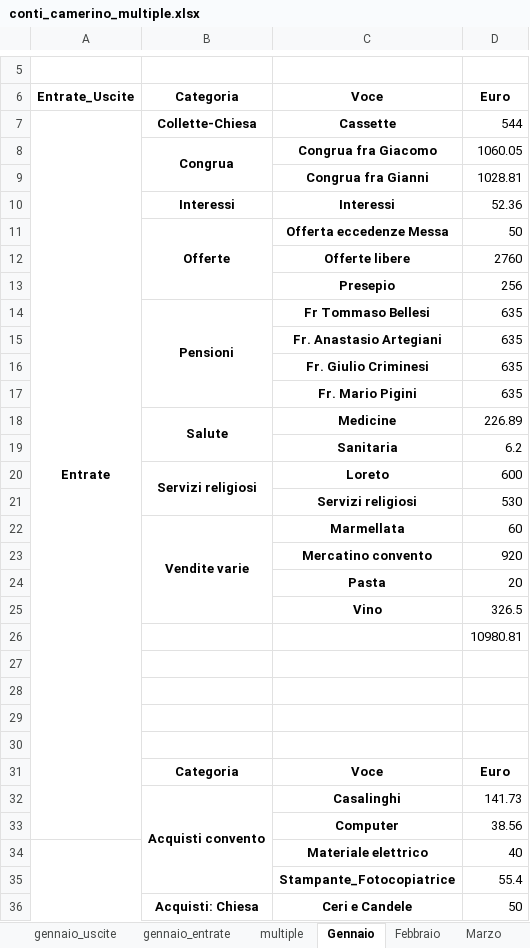
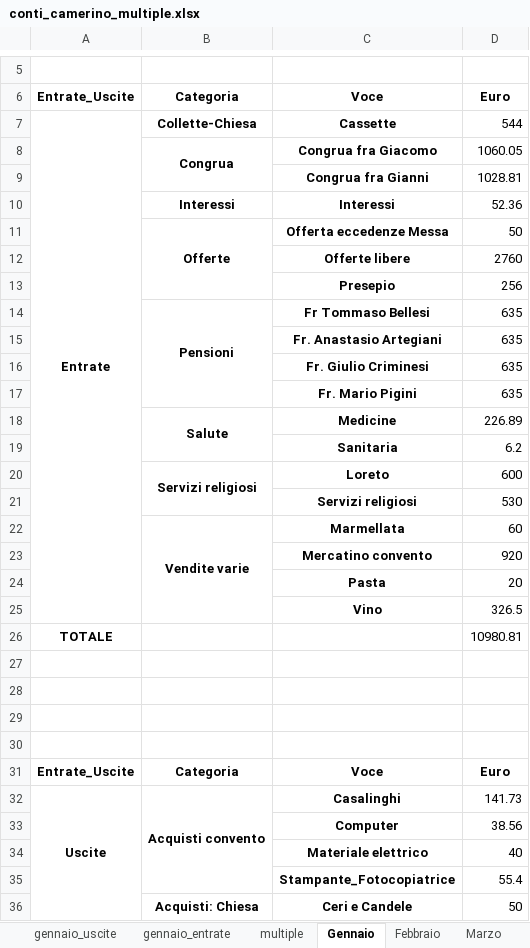
Before and after one commit to fragiaco/python_CONTI_01, an Excel workbook: conti_camerino_multiple.xlsx, sheet Gennaio, drawn as a sheet; only a part is shown, gaps mark what is left out; values as stored, in another font and other column widths than the file's, no borders; the diff names each change by its address in the sheet, - before the commit and + after, or states it on an @@ line.

```diff
--- a/conti_camerino_multiple.xlsx (sheet Gennaio)
+++ b/conti_camerino_multiple.xlsx (sheet Gennaio)
-A7:A33 merged
+A7:A25 merged
-A26: (empty)
+A26: TOTALE
-A31: (empty)
+A31: Entrate_Uscite
-A32: (empty)
+A32: Uscite
```
Also changed, not shown: conti_camerino_modified.xlsx, conti_camerino_styled.xlsx, 1 other file.
